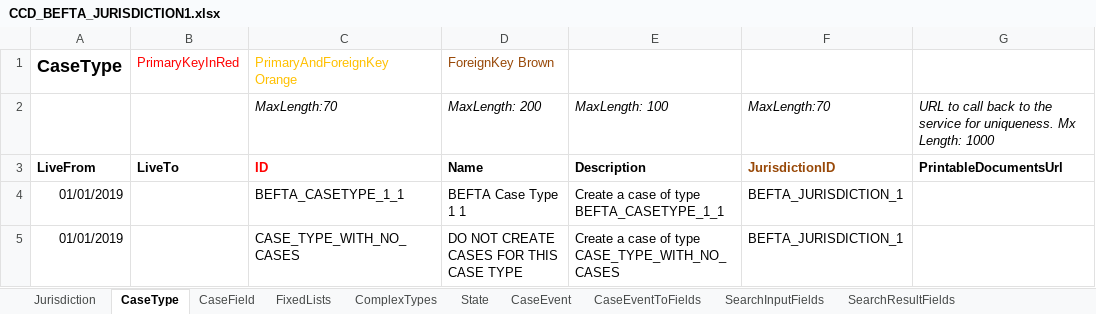
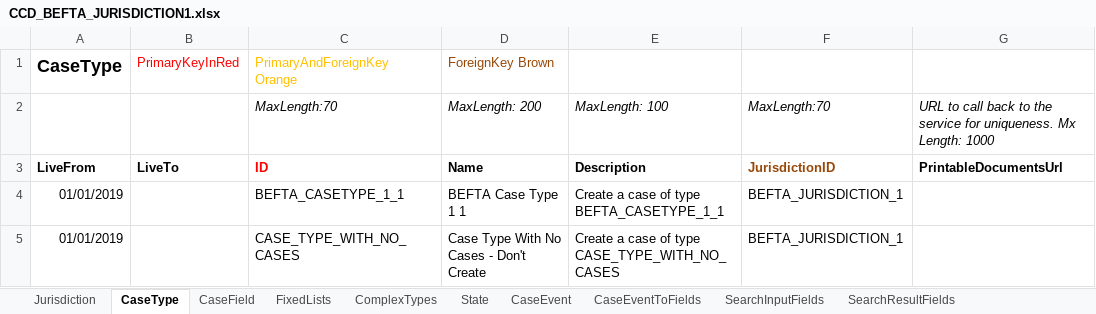
Before and after one commit to hmcts/ccd-data-store-api, an Excel workbook: src/aat/resources/CCD_BEFTA_JURISDICTION1.xlsx, sheet CaseType, drawn as a sheet; only a part is shown; values as stored, in another font and other column widths than the file's, no borders; the diff names each change by its address in the sheet, - before the commit and + after, or states it on an @@ line.

Commit message:
RDM-6385: Updated case type in CCD_BEFTA_JURISDICTION1.xlsx file.

```diff
--- a/src/aat/resources/CCD_BEFTA_JURISDICTION1.xlsx (sheet CaseType)
+++ b/src/aat/resources/CCD_BEFTA_JURISDICTION1.xlsx (sheet CaseType)
-D5: DO NOT CREATE CASES FOR THIS CASE TYPE
+D5: Case Type With No Cases - Don't Create
```
